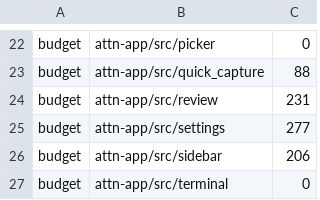
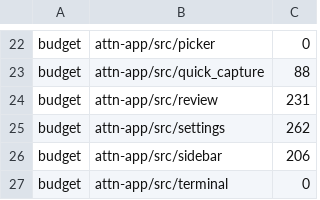
Before and after one commit to SolenesInc/attn, a TSV file: native/ui-budget.tsv, drawn as a sheet; only a part is shown, gaps mark what is left out.

Commit message:
Models: each model, saved override and missing harness is a row of a list
Each was a hand-built row with its tier drawn as hand-made radios. Each
is now a still, wrapping ListRow in a List: the model's name as its
title, its tier mark and what attn and you set as the line under it,
and its tier as the system's Segmented, which Delete and Backspace still
reset, then Reset, at its end. Saved overrides and harnesses no longer
reported are Lists with Remove. A long name wraps rather than running
under Remove and past the page.

Attn-Session: f7fbbce0-b3d4-40d1-b95c-33d7f40b362f
Attn-Seed: s-6dfvae

```diff
--- a/native/ui-budget.tsv
+++ b/native/ui-budget.tsv
@@ -24,3 +24,3 @@ budget	attn-app/src/quick_capture	88
 budget	attn-app/src/review	231
-budget	attn-app/src/settings	277
+budget	attn-app/src/settings	262
 budget	attn-app/src/sidebar	206
```
Also changed, not shown: 1 other file.
